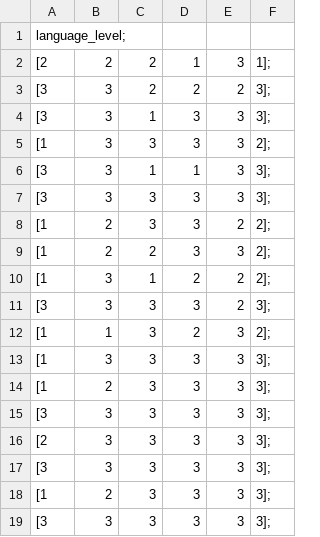
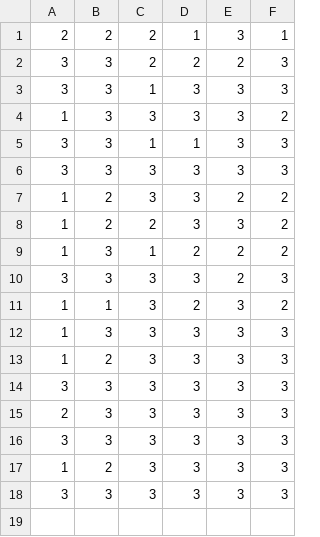
Before and after one commit to doXrayAI/LinguaAI, a CSV file: src/plays/evaluation/language_level_1_evaluation.csv, drawn as a sheet.

```diff
--- a/src/plays/evaluation/language_level_1_evaluation.csv
+++ b/src/plays/evaluation/language_level_1_evaluation.csv
@@ -1,19 +1,18 @@
-language_level;
-[2, 2, 2, 1, 3, 1];
-[3, 3, 2, 2, 2, 3];
-[3, 3, 1, 3, 3, 3];
-[1, 3, 3, 3, 3, 2];
-[3, 3, 1, 1, 3, 3];
-[3, 3, 3, 3, 3, 3];
-[1, 2, 3, 3, 2, 2];
-[1, 2, 2, 3, 3, 2];
-[1, 3, 1, 2, 2, 2];
-[3, 3, 3, 3, 2, 3];
-[1, 1, 3, 2, 3, 2];
-[1, 3, 3, 3, 3, 3];
-[1, 2, 3, 3, 3, 3];
-[3, 3, 3, 3, 3, 3];
-[2, 3, 3, 3, 3, 3];
-[3, 3, 3, 3, 3, 3];
-[1, 2, 3, 3, 3, 3];
-[3, 3, 3, 3, 3, 3];
+2, 2, 2, 1, 3, 1
+3, 3, 2, 2, 2, 3
+3, 3, 1, 3, 3, 3
+1, 3, 3, 3, 3, 2
+3, 3, 1, 1, 3, 3
+3, 3, 3, 3, 3, 3
+1, 2, 3, 3, 2, 2
+1, 2, 2, 3, 3, 2
+1, 3, 1, 2, 2, 2
+3, 3, 3, 3, 2, 3
+1, 1, 3, 2, 3, 2
+1, 3, 3, 3, 3, 3
+1, 2, 3, 3, 3, 3
+3, 3, 3, 3, 3, 3
+2, 3, 3, 3, 3, 3
+3, 3, 3, 3, 3, 3
+1, 2, 3, 3, 3, 3
+3, 3, 3, 3, 3, 3
```
Also changed, not shown: src/plays/evaluation/language_level_0_evaluation.csv, src/plays/evaluation/language_level_2_evaluation.csv, 23 other files.
